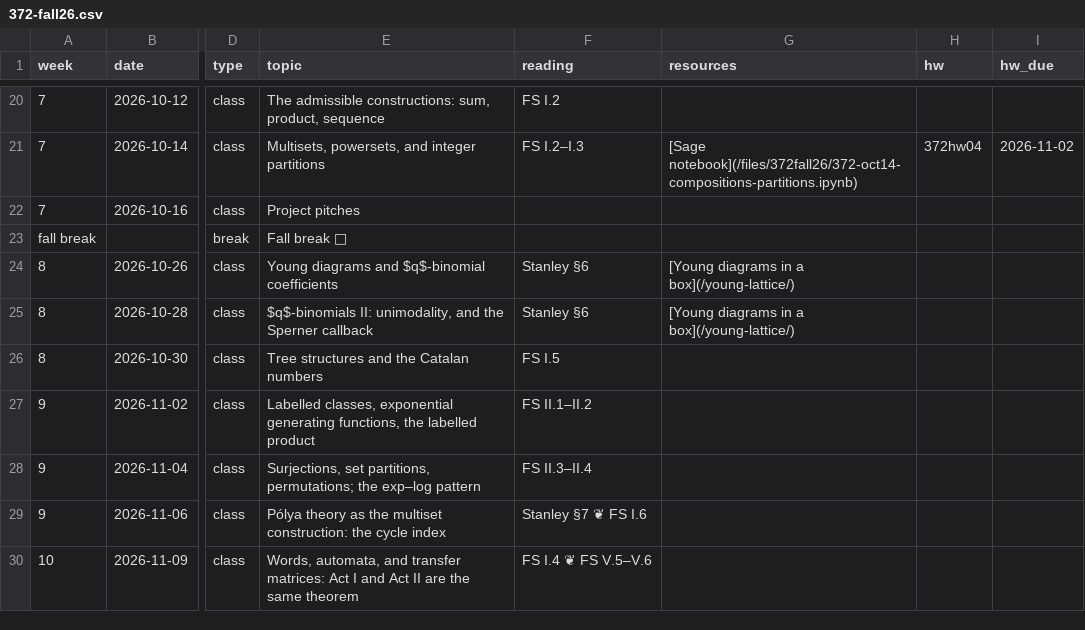
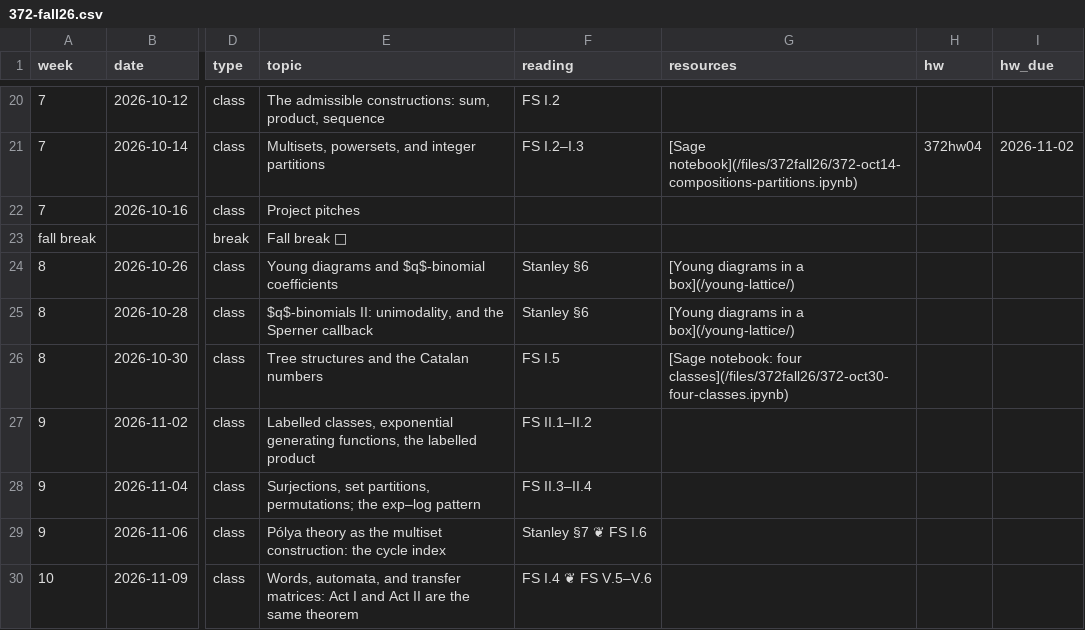
Before and after one commit to kyleormsby/kyleormsby.github.io, a CSV file: src/data/courses/372-fall26.csv, drawn as a sheet; only a part is shown, gaps mark what is left out; the diff names each change by its address in the sheet, - before the commit and + after, or states it on an @@ line.

Commit message:
372: Oct 30 Sage notebook (compositions, partitions, trees)

```diff
--- a/src/data/courses/372-fall26.csv
+++ b/src/data/courses/372-fall26.csv
-G26 (resources): (empty)
+G26 (resources): [Sage notebook: four classes](/files/372fall26/372-oct30-four-classes.ipynb)
```
Also changed, not shown: 1 other file.
